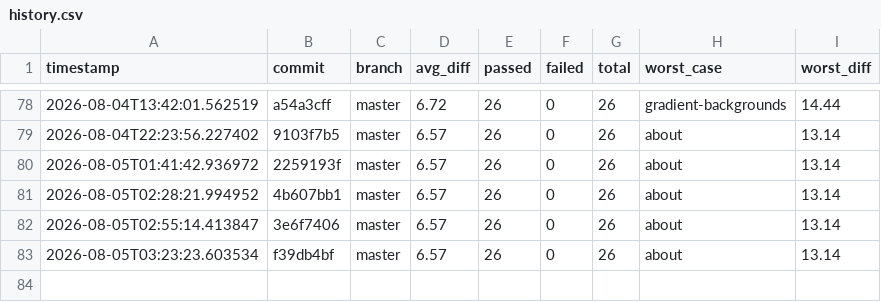
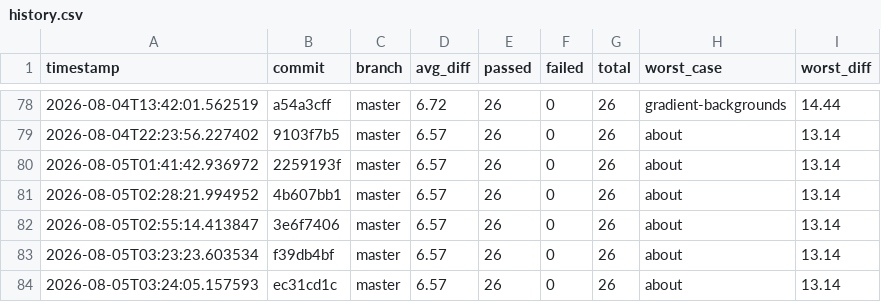
Before and after one commit to hiwavebrowser/hiwave-macos, a CSV file: metrics/history.csv, drawn as a sheet; only a part is shown, gaps mark what is left out; the diff names each change by its address in the sheet, - before the commit and + after, or states it on an @@ line.

```diff
--- a/metrics/history.csv
+++ b/metrics/history.csv
+row 84: 2026-08-05T03:24:05.157593 | ec31cd1c | master | 6.57 | 26 | 0 | 26 | about | 13.14
```
Also changed, not shown: 1 other file.
